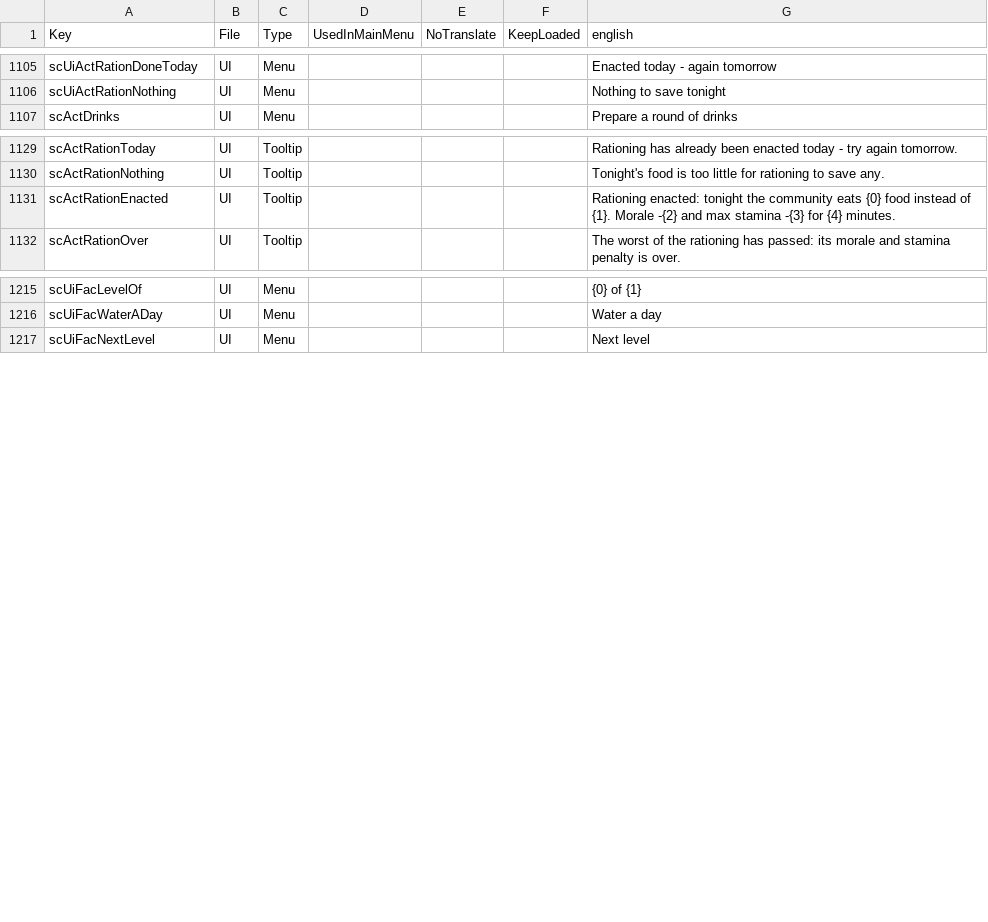
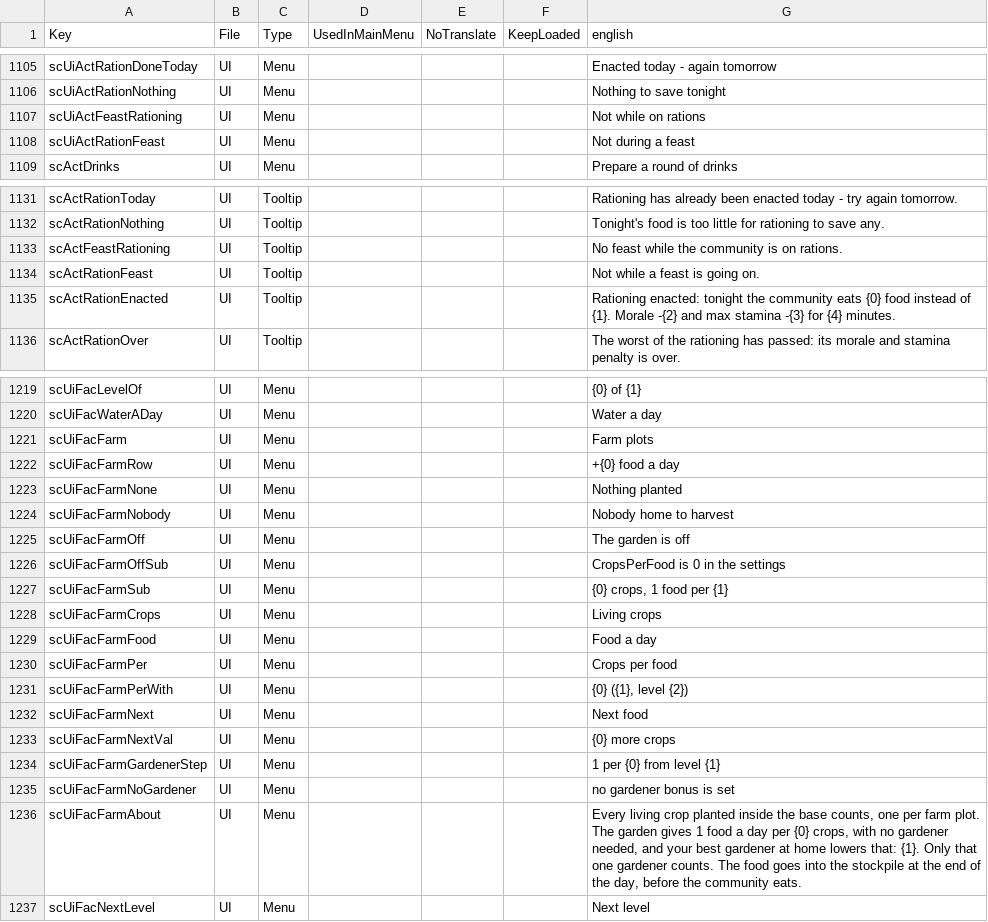
Before and after one commit to Relentless757/SurvivorCommunity, a CSV file: Config/Localization.csv, drawn as a sheet; only a part is shown, gaps mark what is left out.

```diff
--- a/Config/Localization.csv
+++ b/Config/Localization.csv
@@ -1106,2 +1106,4 @@ scUiActRationDoneToday,UI,Menu,,,,Enacted today - again tomorrow
 scUiActRationNothing,UI,Menu,,,,Nothing to save tonight
+scUiActFeastRationing,UI,Menu,,,,Not while on rations
+scUiActRationFeast,UI,Menu,,,,Not during a feast
 scActDrinks,UI,Menu,,,,Prepare a round of drinks
@@ -1130,2 +1132,4 @@ scActRationToday,UI,Tooltip,,,,Rationing has already been enacted today - try ag
 scActRationNothing,UI,Tooltip,,,,Tonight's food is too little for rationing to save any.
+scActFeastRationing,UI,Tooltip,,,,No feast while the community is on rations.
+scActRationFeast,UI,Tooltip,,,,Not while a feast is going on.
 scActRationEnacted,UI,Tooltip,,,,Rationing enacted: tonight the community eats {0} food instead of {1}. Morale -{2} and max stamina -{3} for {4} minutes.
@@ -1216,2 +1220,18 @@ scUiFacLevelOf,UI,Menu,,,,{0} of {1}
 scUiFacWaterADay,UI,Menu,,,,Water a day
+scUiFacFarm,UI,Menu,,,,Farm plots
+scUiFacFarmRow,UI,Menu,,,,+{0} food a day
+scUiFacFarmNone,UI,Menu,,,,Nothing planted
+scUiFacFarmNobody,UI,Menu,,,,Nobody home to harvest
+scUiFacFarmOff,UI,Menu,,,,The garden is off
+scUiFacFarmOffSub,UI,Menu,,,,CropsPerFood is 0 in the settings
+scUiFacFarmSub,UI,Menu,,,,"{0} crops, 1 food per {1}"
+scUiFacFarmCrops,UI,Menu,,,,Living crops
+scUiFacFarmFood,UI,Menu,,,,Food a day
+scUiFacFarmPer,UI,Menu,,,,Crops per food
+scUiFacFarmPerWith,UI,Menu,,,,"{0} ({1}, level {2})"
+scUiFacFarmNext,UI,Menu,,,,Next food
+scUiFacFarmNextVal,UI,Menu,,,,{0} more crops
+scUiFacFarmGardenerStep,UI,Menu,,,,1 per {0} from level {1}
+scUiFacFarmNoGardener,UI,Menu,,,,no gardener bonus is set
+scUiFacFarmAbout,UI,Menu,,,,"Every living crop planted inside the base counts, one per farm plot. The garden gives 1 food a day per {0} crops, with no gardener needed, and your best gardener at home lowers that: {1}. Only that one gardener counts. The food goes into the stockpile at the end of the day, before the community eats."
 scUiFacNextLevel,UI,Menu,,,,Next level
```
Also changed, not shown: 16 other files.
